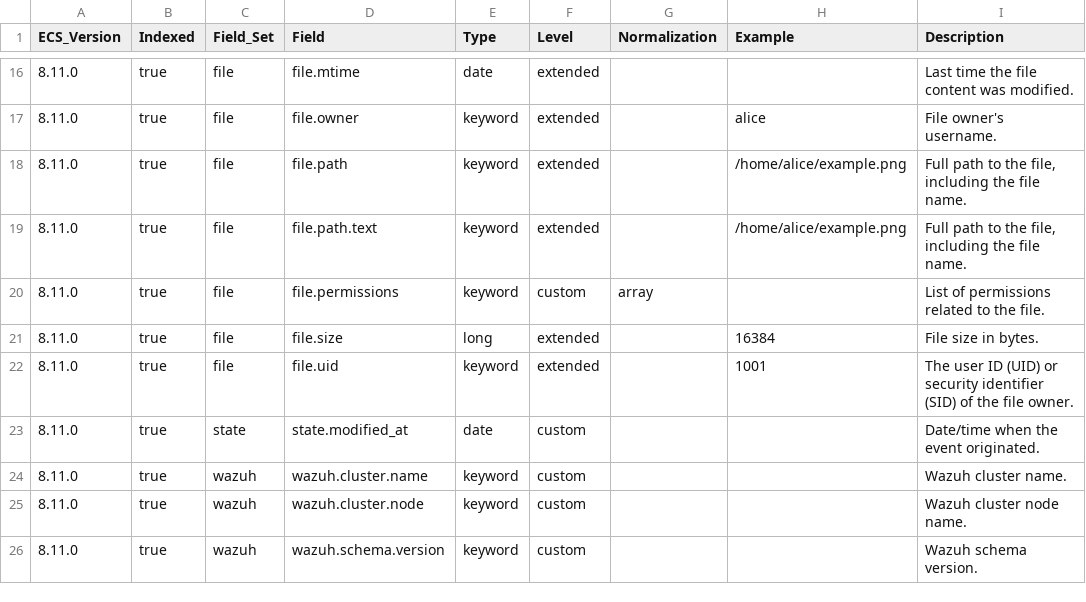
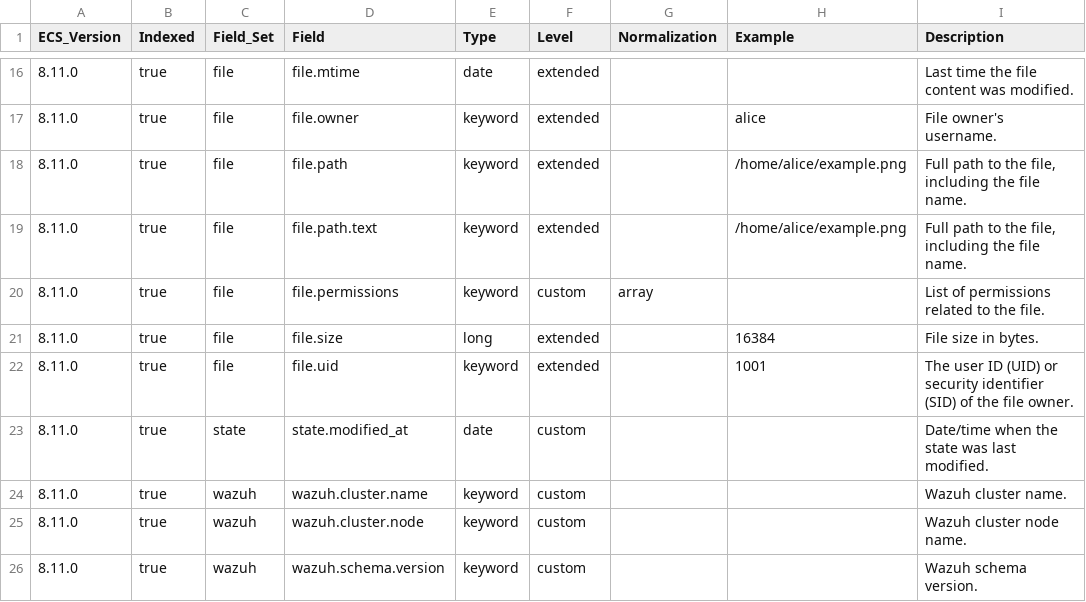
Before and after one commit to wazuh/wazuh-indexer-plugins, a CSV file: ecs/states-fim-files/docs/fields.csv, drawn as a sheet; only a part is shown, gaps mark what is left out.

```diff
--- a/ecs/states-fim-files/docs/fields.csv
+++ b/ecs/states-fim-files/docs/fields.csv
@@ -22,3 +22,3 @@ ECS_Version,Indexed,Field_Set,Field,Type,Level,Normalization,Example,Description
 8.11.0,true,file,file.uid,keyword,extended,,1001,The user ID (UID) or security identifier (SID) of the file owner.
-8.11.0,true,state,state.modified_at,date,custom,,,Date/time when the event originated.
+8.11.0,true,state,state.modified_at,date,custom,,,Date/time when the state was last modified.
 8.11.0,true,wazuh,wazuh.cluster.name,keyword,custom,,,Wazuh cluster name.
```
Also changed, not shown: ecs/states-fim-registry-keys/docs/fields.csv, ecs/states-fim-registry-values/docs/fields.csv, 45 other files.
